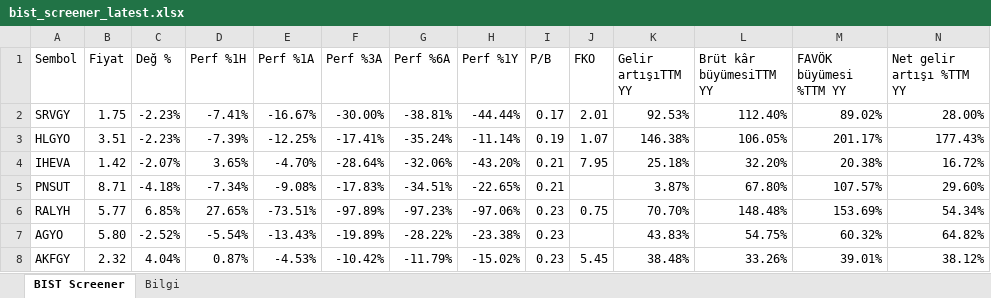
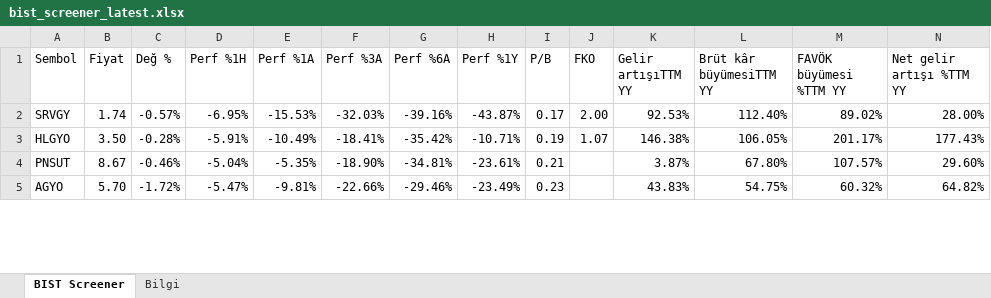
Before and after one commit to fkcengizhan-crypto/twhissefiltre, an Excel workbook: data/bist_screener_latest.xlsx, sheet BIST Screener, drawn as a sheet; only a part is shown; values as stored, in another font and other column widths than the file's, no cell formats; removed rows and columns are numbered as before the commit, all else as after; rows hold the shown columns only; the diff covers the shown part only; the diff names each change by its address in the sheet, - before the commit and + after, or states it on an @@ line.

```diff
--- a/data/bist_screener_latest.xlsx (sheet BIST Screener)
+++ b/data/bist_screener_latest.xlsx (sheet BIST Screener)
-B2 (Fiyat): 1.75
+B2 (Fiyat): 1.74
-C2 (Değ %): -2.23%
+C2 (Değ %): -0.57%
-D2 (Perf %1H): -7.41%
+D2 (Perf %1H): -6.95%
-E2 (Perf %1A): -16.67%
+E2 (Perf %1A): -15.53%
-F2 (Perf %3A): -30.00%
+F2 (Perf %3A): -32.03%
-G2 (Perf %6A): -38.81%
+G2 (Perf %6A): -39.16%
-H2 (Perf %1Y): -44.44%
+H2 (Perf %1Y): -43.87%
-J2 (FKO): 2.01
+J2 (FKO): 2.00
-B3 (Fiyat): 3.51
+B3 (Fiyat): 3.50
-C3 (Değ %): -2.23%
+C3 (Değ %): -0.28%
-D3 (Perf %1H): -7.39%
+D3 (Perf %1H): -5.91%
-E3 (Perf %1A): -12.25%
+E3 (Perf %1A): -10.49%
-F3 (Perf %3A): -17.41%
+F3 (Perf %3A): -18.41%
-G3 (Perf %6A): -35.24%
+G3 (Perf %6A): -35.42%
-H3 (Perf %1Y): -11.14%
+H3 (Perf %1Y): -10.71%
-row 4: IHEVA | 1.42 | -2.07% | 3.65% | -4.70% | -28.64% | -32.06% | -43.20% | 0.21 | 7.95 | 25.18% | 32.20% | 20.38% | 16.72%
-B4 (Fiyat): 8.71
+B4 (Fiyat): 8.67
-C4 (Değ %): -4.18%
+C4 (Değ %): -0.46%
-D4 (Perf %1H): -7.34%
+D4 (Perf %1H): -5.04%
-E4 (Perf %1A): -9.08%
+E4 (Perf %1A): -5.35%
-F4 (Perf %3A): -17.83%
+F4 (Perf %3A): -18.90%
-G4 (Perf %6A): -34.51%
+G4 (Perf %6A): -34.81%
-H4 (Perf %1Y): -22.65%
+H4 (Perf %1Y): -23.61%
-row 6: RALYH | 5.77 | 6.85% | 27.65% | -73.51% | -97.89% | -97.23% | -97.06% | 0.23 | 0.75 | 70.70% | 148.48% | 153.69% | 54.34%
-B5 (Fiyat): 5.80
+B5 (Fiyat): 5.70
-C5 (Değ %): -2.52%
+C5 (Değ %): -1.72%
-D5 (Perf %1H): -5.54%
+D5 (Perf %1H): -5.47%
-E5 (Perf %1A): -13.43%
+E5 (Perf %1A): -9.81%
-F5 (Perf %3A): -19.89%
+F5 (Perf %3A): -22.66%
-G5 (Perf %6A): -28.22%
+G5 (Perf %6A): -29.46%
-H5 (Perf %1Y): -23.38%
+H5 (Perf %1Y): -23.49%
-row 8: AKFGY | 2.32 | 4.04% | 0.87% | -4.53% | -10.42% | -11.79% | -15.02% | 0.23 | 5.45 | 38.48% | 33.26% | 39.01% | 38.12%
```
Also changed, not shown: 36 added rows, 33 removed rows and 701 edited cells elsewhere in this sheet, sheet Bilgi, cell formats, 1 other file.
